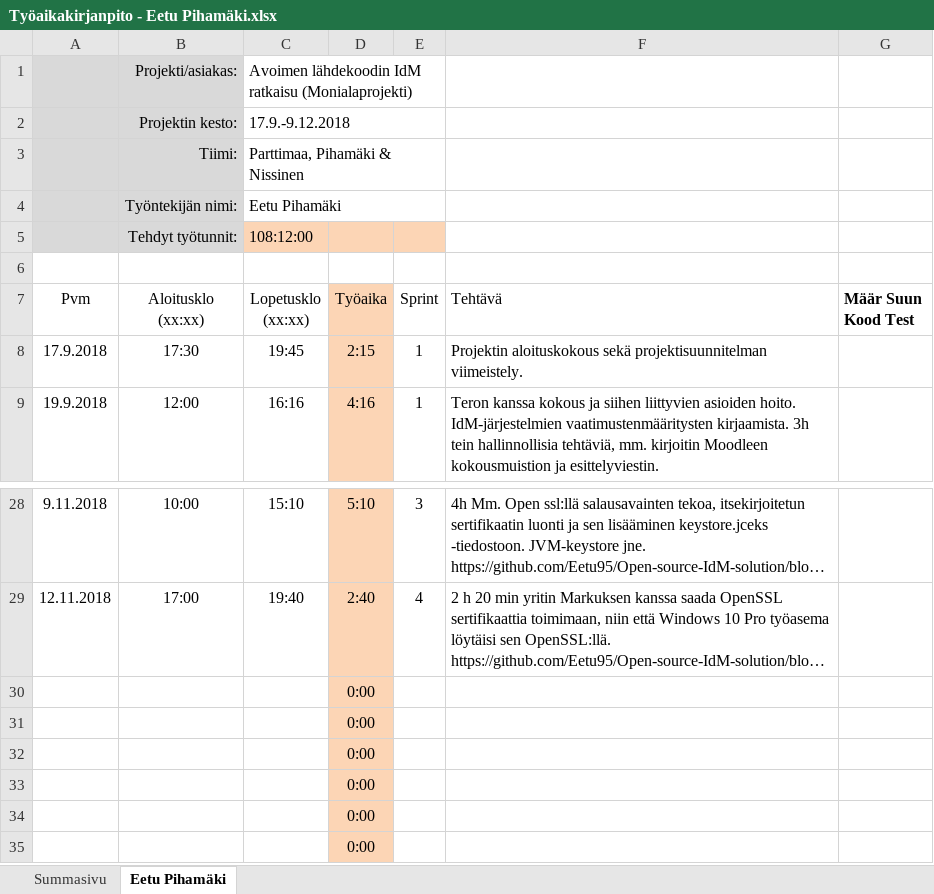
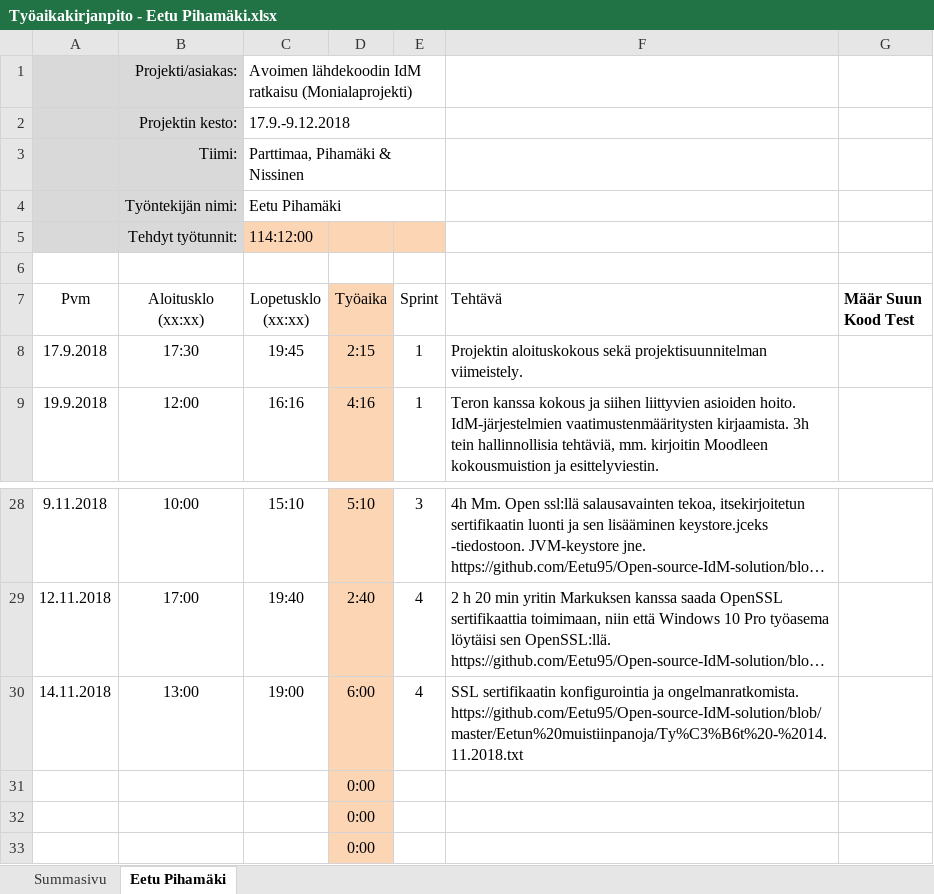
Before and after one commit to Eetu95/Open-source-IdM-solution, an Excel workbook: Työaikakirjanpidot/Työaikakirjanpito - Eetu Pihamäki.xlsx, sheet Eetu Pihamäki, drawn as a sheet; only a part is shown, gaps mark what is left out; the shorter side is filled out with more unchanged rows; long unchanged cells end in …; values as stored, in another font and other column widths than the file's, no borders; table styles not drawn; removed rows and columns are numbered as before the commit, all else as after; the diff names each change by its address in the sheet, - before the commit and + after, or states it on an @@ line.

Commit message:
Add files via upload

```diff
--- a/Työaikakirjanpidot/Työaikakirjanpito - Eetu Pihamäki.xlsx (sheet Eetu Pihamäki)
+++ b/Työaikakirjanpidot/Työaikakirjanpito - Eetu Pihamäki.xlsx (sheet Eetu Pihamäki)
-C5 (Lopetusklo (xx:xx)): 108:12:00
+C5 (Lopetusklo (xx:xx)): 114:12:00
-row 30:  |  |  | 0:00
+row 30: 14.11.2018 | 13:00 | 19:00 | 6:00 | 4 | SSL sertifikaatin konfigurointia ja ongelmanratkomista. https://github.com/Eetu95/Open-source-IdM-solution/blob/master/Eetun%20muistiinpanoja/Ty%C3%B6t%20-%2014.11.2018.txt
```
Also changed, not shown: sheet Summasivu.
